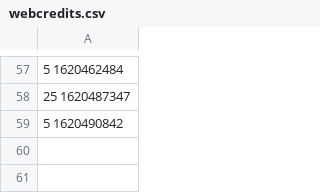
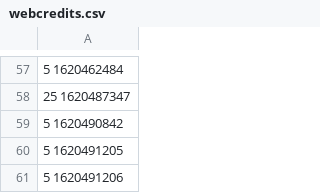
Before and after one commit to melvincarvalho/chores, a CSV file: webcredits/webcredits.csv, drawn as a sheet; only a part is shown, gaps mark what is left out; the diff names each change by its address in the sheet, - before the commit and + after, or states it on an @@ line.

Commit message:
webcredits

```diff
--- a/webcredits/webcredits.csv
+++ b/webcredits/webcredits.csv
+row 60: 5 1620491205
+row 61: 5 1620491206
```
Also changed, not shown: 1 other file.
